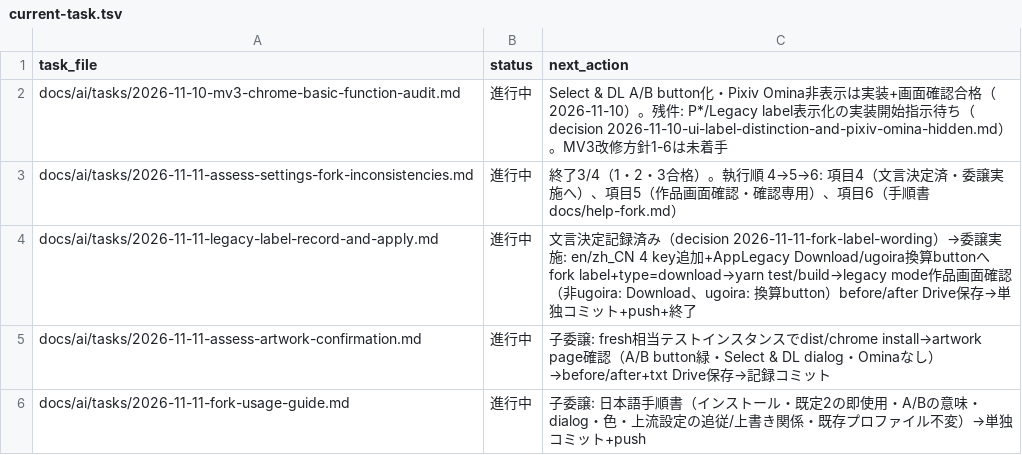
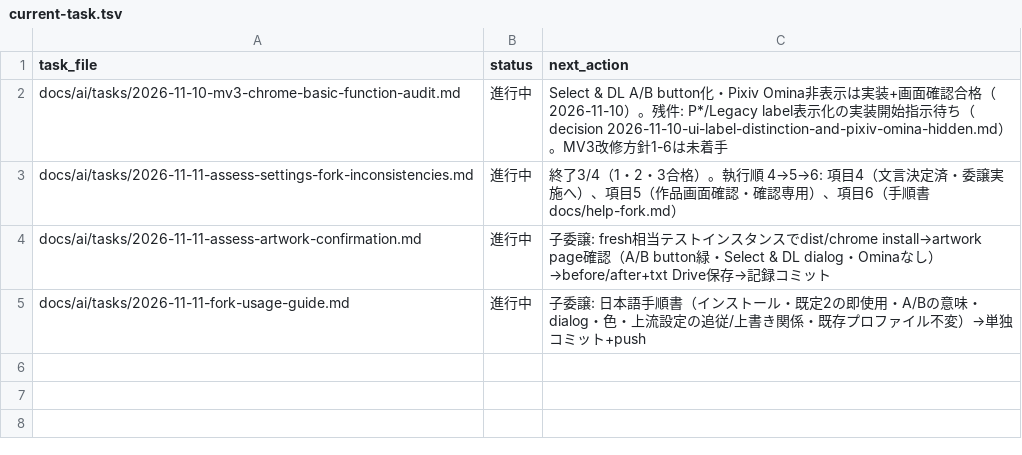
Before and after one commit to BWDSF3104/webextension-pixiv-toolkit, a TSV file: docs/ai/current-task.tsv, drawn as a sheet.

Commit message:
docs: 項目4終了（task_manager end・current-task.tsv参照行削除）

```diff
--- a/docs/ai/current-task.tsv
+++ b/docs/ai/current-task.tsv
@@ -3,3 +3,2 @@ docs/ai/tasks/2026-11-10-mv3-chrome-basic-function-audit.md	進行中	Select & D
 docs/ai/tasks/2026-11-11-assess-settings-fork-inconsistencies.md	進行中	終了3/4（1・2・3合格）。執行順 4→5→6: 項目4（文言決定済・委譲実施へ）、項目5（作品画面確認・確認専用）、項目6（手順書 docs/help-fork.md）
-docs/ai/tasks/2026-11-11-legacy-label-record-and-apply.md	進行中	文言決定記録済み（decision 2026-11-11-fork-label-wording）→委譲実施: en/zh_CN 4 key追加+AppLegacy Download/ugoira換算buttonへfork label+type=download→yarn test/build→legacy mode作品画面確認（非ugoira: Download、ugoira: 換算button）before/after Drive保存→単独コミット+push+終了
 docs/ai/tasks/2026-11-11-assess-artwork-confirmation.md	進行中	子委譲: fresh相当テストインスタンスでdist/chrome install→artwork page確認（A/B button緑・Select & DL dialog・Ominaなし）→before/after+txt Drive保存→記録コミット
```
Also changed, not shown: 1 other file.
